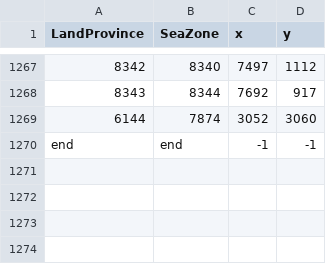
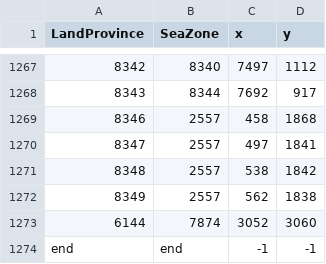
Before and after one commit to SnowletTV/Invictus, a CSV file: map_data/ports.csv, drawn as a sheet; only a part is shown, gaps mark what is left out.

Commit message:
port setup, wasteland, small tweaks

```diff
--- a/map_data/ports.csv
+++ b/map_data/ports.csv
@@ -1268,2 +1268,6 @@ LandProvince,SeaZone,x,y,
 8343,8344,7692,917,
+8346,2557,458,1868,
+8347,2557,497,1841,
+8348,2557,538,1842,
+8349,2557,562,1838,
 6144,7874,3052,3060,
```
Also changed, not shown: 3 other files.
